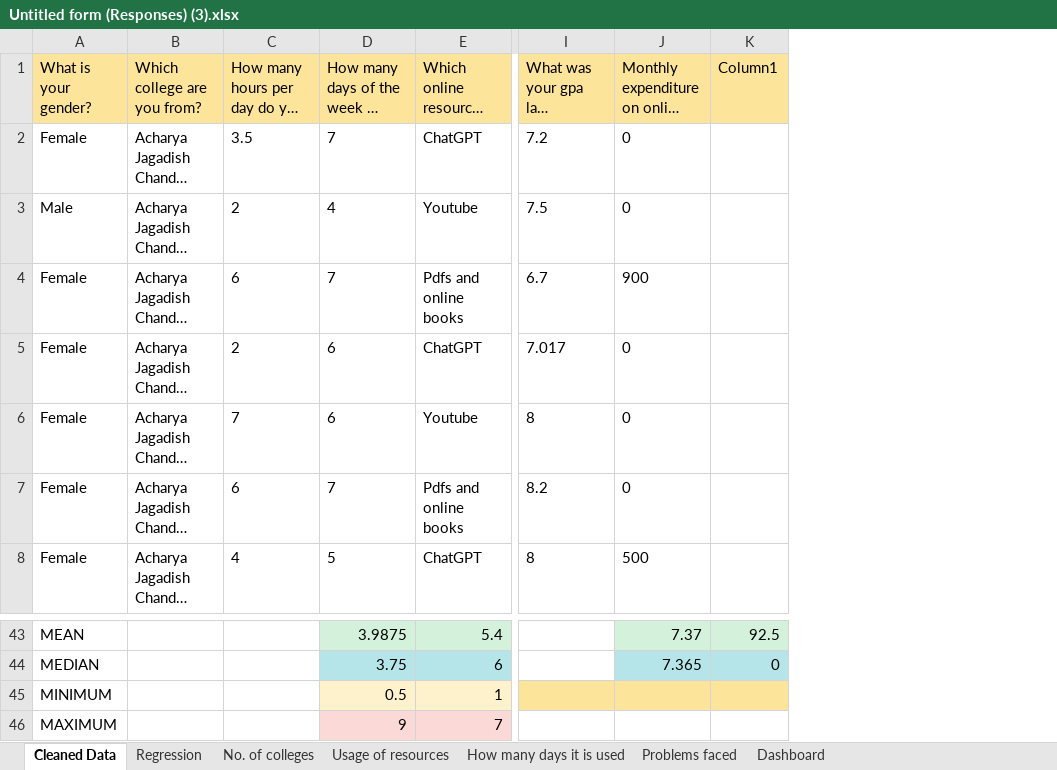
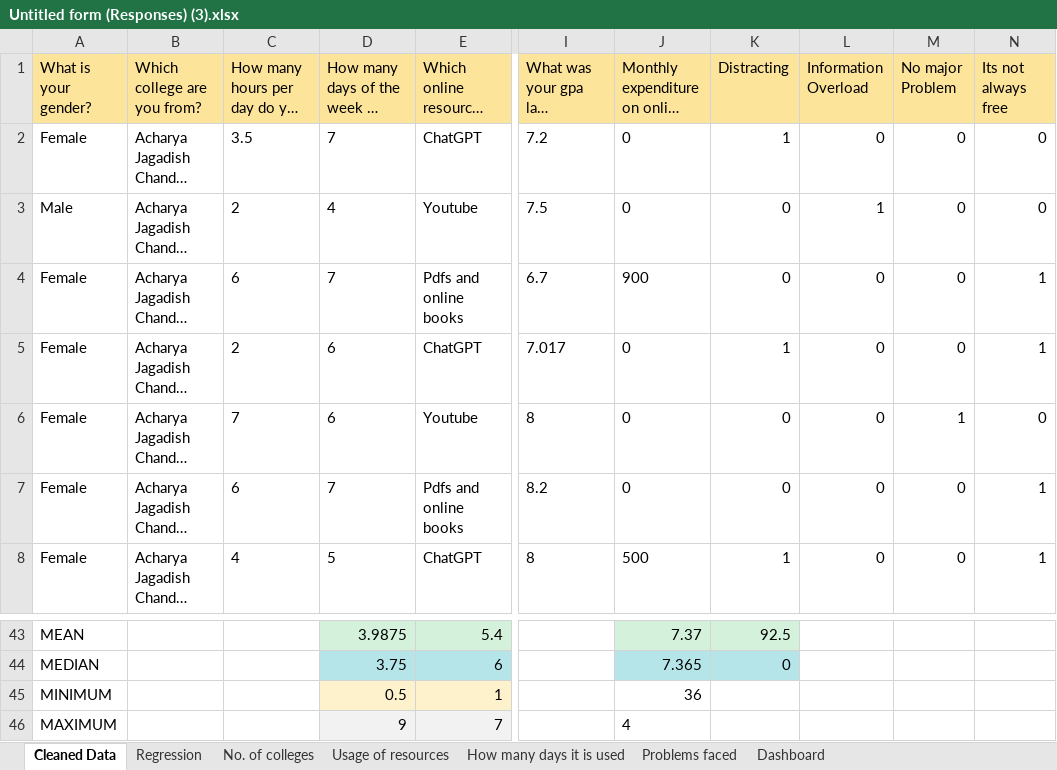
Before and after one commit to aishyeesaha/Online-Learning-Impact-Analysis, an Excel workbook: Untitled form (Responses) (3).xlsx, sheet Cleaned Data, drawn as a sheet; only a part is shown, gaps mark what is left out; long unchanged cells end in …; values as stored, in another font and other column widths than the file's, no borders; table styles not drawn; removed rows and columns are numbered as before the commit, all else as after; the diff names each change by its address in the sheet, - before the commit and + after, or states it on an @@ line.

Commit message:
Add files via upload

```diff
--- a/Untitled form (Responses) (3).xlsx (sheet Cleaned Data)
+++ b/Untitled form (Responses) (3).xlsx (sheet Cleaned Data)
-column K (Column1), rows 43-44: 92.5 | 0
+column K (Distracting), rows 2-8: 1 | 0 | 0 | 1 | 0 | 0 | 1; rows 43-44: 92.5 | 0
+column L (Information Overload), rows 2-8: 0 | 1 | 0 | 0 | 0 | 0 | 0
+column M (No major Problem), rows 2-8: 0 | 0 | 0 | 0 | 1 | 0 | 0
+column N (Its not always free), rows 2-8: 0 | 0 | 1 | 1 | 0 | 1 | 1
-I45:J45 fill: #FDE49B
+I45:J45 fill: none
-J45: (empty)
+J45: 36
-D46:E46 fill: #FBD9D7
+D46:E46 fill: #F2F2F2
-J46: (empty)
+J46: 4
```
Also changed, not shown: charts or pictures.
